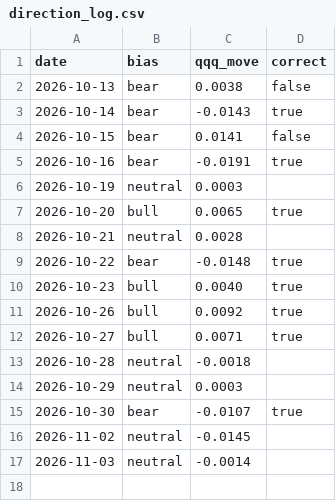
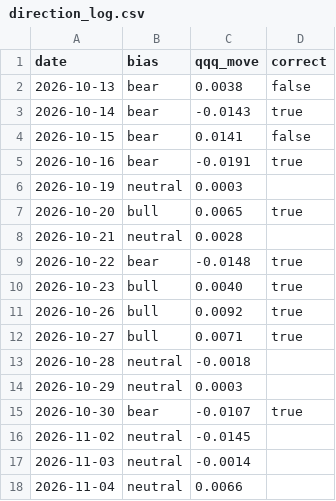
Before and after one commit to samjayf26-prog/investor-bot, a CSV file: research/direction_log.csv, drawn as a sheet; the diff names each change by its address in the sheet, - before the commit and + after, or states it on an @@ line.

```diff
--- a/research/direction_log.csv
+++ b/research/direction_log.csv
+row 18: 2026-11-04 | neutral | 0.0066
```
Also changed, not shown: research/benchmark.csv, 2 other files.
